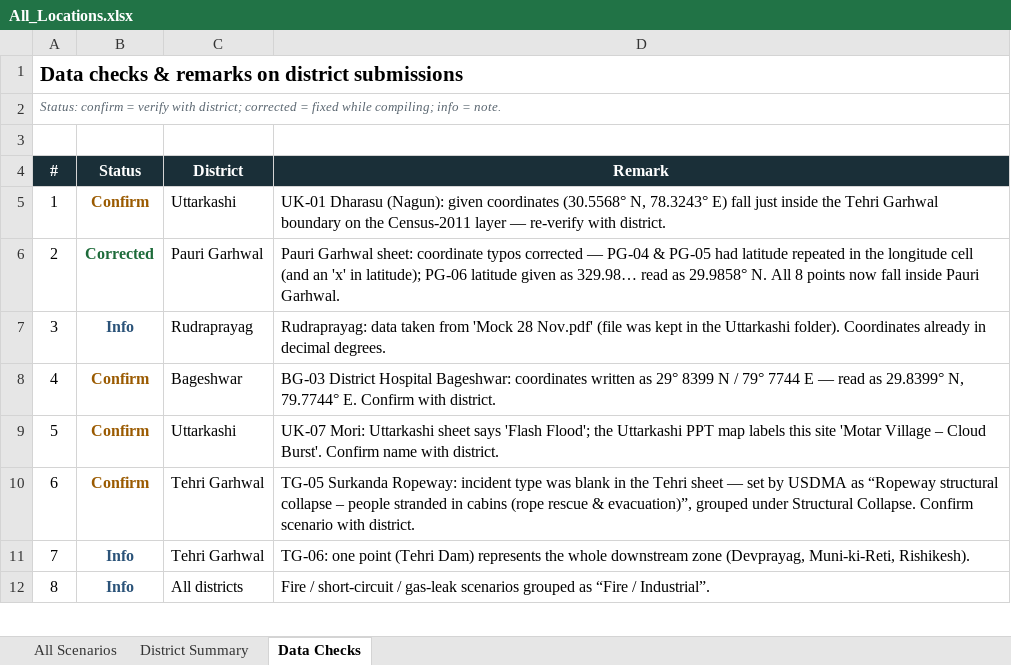
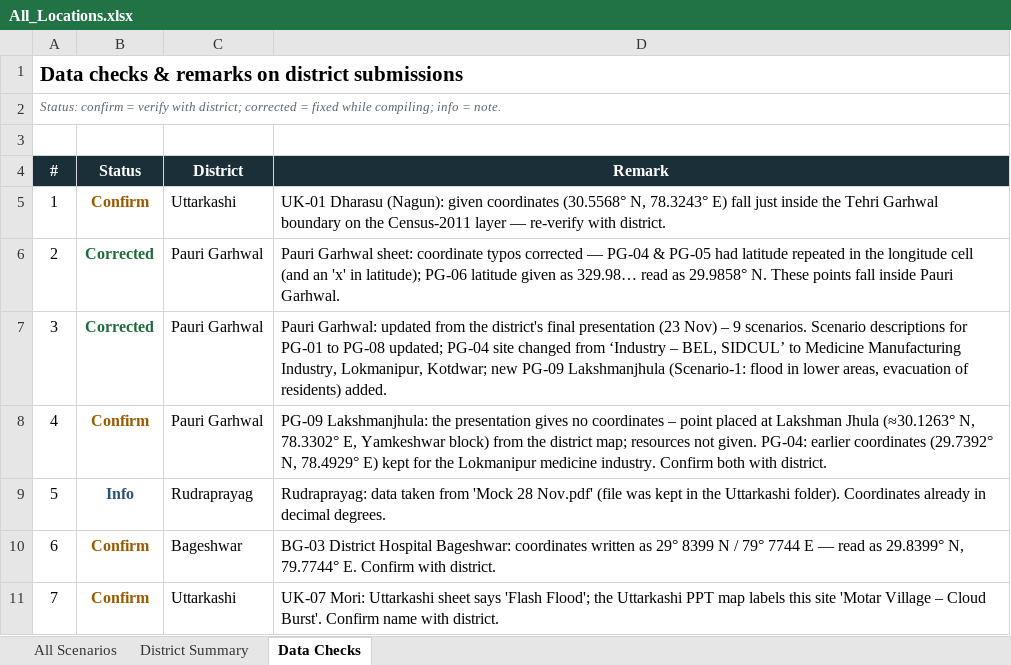
Before and after one commit to usdma-aapdadiwas-2026/usdma-aapdadiwas-2026.github.io, an Excel workbook: All_Locations.xlsx, sheet Data Checks, drawn as a sheet; only a part is shown; the shorter side is filled out with more unchanged rows; values as stored, in another font and other column widths than the file's, no borders; addresses are those after the commit; the diff names each change by its address in the sheet, - before the commit and + after, or states it on an @@ line.

```diff
--- a/All_Locations.xlsx (sheet Data Checks)
+++ b/All_Locations.xlsx (sheet Data Checks)
-D6 (Remark): …29.9858° N. All 8 points now fall inside…
+D6 (Remark): …29.9858° N. These points fall inside…
+row 7: 3 | Corrected | Pauri Garhwal | Pauri Garhwal: updated from the district's final presentation (23 Nov) – 9 scenarios. Scenario descriptions for PG-01 to PG-08 updated; PG-04 site changed from ‘Industry – BEL, SIDCUL’ to Medicine Manufacturing Industry, Lokmanipur, Kotdwar; new PG-09 Lakshmanjhula (Scenario-1: flood in lower areas, evacuation of residents) added.
+row 8: 4 | Confirm | Pauri Garhwal | PG-09 Lakshmanjhula: the presentation gives no coordinates – point placed at Lakshman Jhula (≈30.1263° N, 78.3302° E, Yamkeshwar block) from the district map; resources not given. PG-04: earlier coordinates (29.7392° N, 78.4929° E) kept for the Lokmanipur medicine industry. Confirm both with district.
@@ column A (#) renumbered from row 9 down @@
```
Also changed, not shown: sheet District Summary, sheet All Scenarios, All_Locations_Hindi.xlsx, 4 other files.
